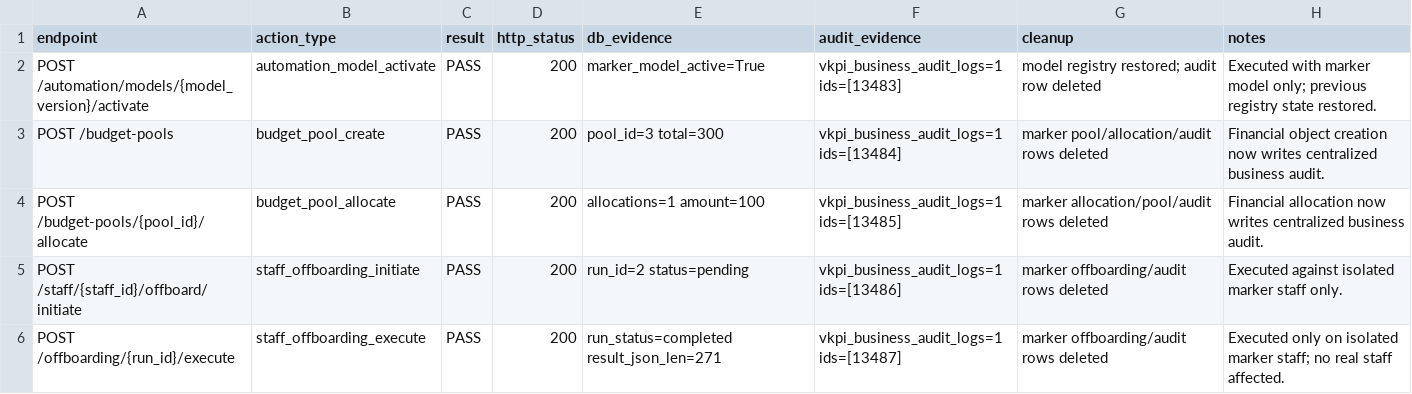
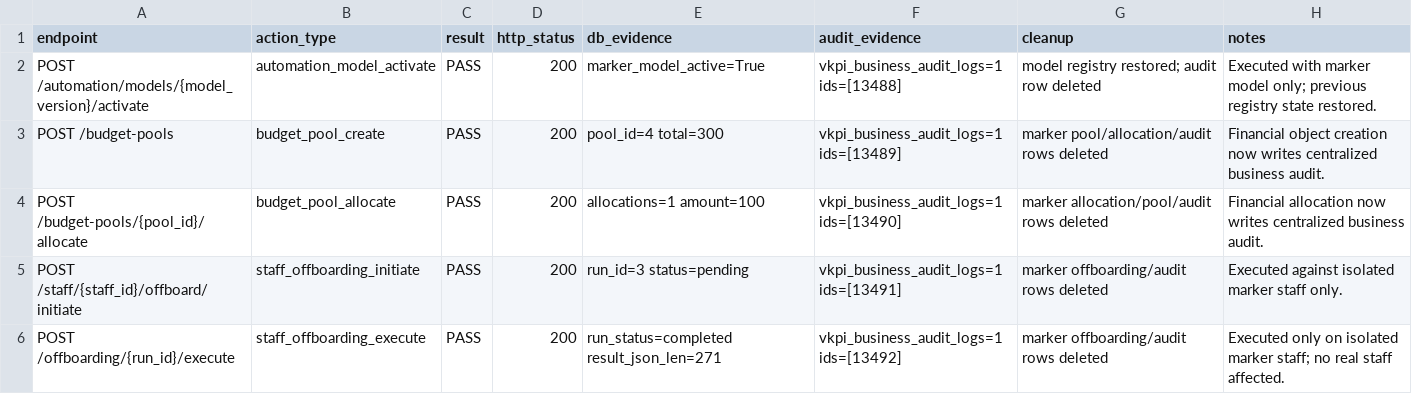
Before and after one commit to bibiboerzhang-cell/viltrox-via, a CSV file: docs/audits/p4_3b_business_audit.csv, drawn as a sheet.

Commit message:
[P4.3B] refresh business audit QA evidence

```diff
--- a/docs/audits/p4_3b_business_audit.csv
+++ b/docs/audits/p4_3b_business_audit.csv
@@ -1,6 +1,6 @@
 endpoint,action_type,result,http_status,db_evidence,audit_evidence,cleanup,notes
-POST /automation/models/{model_version}/activate,automation_model_activate,PASS,200,marker_model_active=True,vkpi_business_audit_logs=1 ids=[13483],model registry restored; audit row deleted,Executed with marker model only; previous registry state restored.
-POST /budget-pools,budget_pool_create,PASS,200,pool_id=3 total=300,vkpi_business_audit_logs=1 ids=[13484],marker pool/allocation/audit rows deleted,Financial object creation now writes centralized business audit.
-POST /budget-pools/{pool_id}/allocate,budget_pool_allocate,PASS,200,allocations=1 amount=100,vkpi_business_audit_logs=1 ids=[13485],marker allocation/pool/audit rows deleted,Financial allocation now writes centralized business audit.
-POST /staff/{staff_id}/offboard/initiate,staff_offboarding_initiate,PASS,200,run_id=2 status=pending,vkpi_business_audit_logs=1 ids=[13486],marker offboarding/audit rows deleted,Executed against isolated marker staff only.
-POST /offboarding/{run_id}/execute,staff_offboarding_execute,PASS,200,run_status=completed result_json_len=271,vkpi_business_audit_logs=1 ids=[13487],marker offboarding/audit rows deleted,Executed only on isolated marker staff; no real staff affected.
+POST /automation/models/{model_version}/activate,automation_model_activate,PASS,200,marker_model_active=True,vkpi_business_audit_logs=1 ids=[13488],model registry restored; audit row deleted,Executed with marker model only; previous registry state restored.
+POST /budget-pools,budget_pool_create,PASS,200,pool_id=4 total=300,vkpi_business_audit_logs=1 ids=[13489],marker pool/allocation/audit rows deleted,Financial object creation now writes centralized business audit.
+POST /budget-pools/{pool_id}/allocate,budget_pool_allocate,PASS,200,allocations=1 amount=100,vkpi_business_audit_logs=1 ids=[13490],marker allocation/pool/audit rows deleted,Financial allocation now writes centralized business audit.
+POST /staff/{staff_id}/offboard/initiate,staff_offboarding_initiate,PASS,200,run_id=3 status=pending,vkpi_business_audit_logs=1 ids=[13491],marker offboarding/audit rows deleted,Executed against isolated marker staff only.
+POST /offboarding/{run_id}/execute,staff_offboarding_execute,PASS,200,run_status=completed result_json_len=271,vkpi_business_audit_logs=1 ids=[13492],marker offboarding/audit rows deleted,Executed only on isolated marker staff; no real staff affected.
```
Also changed, not shown: 1 other file.
